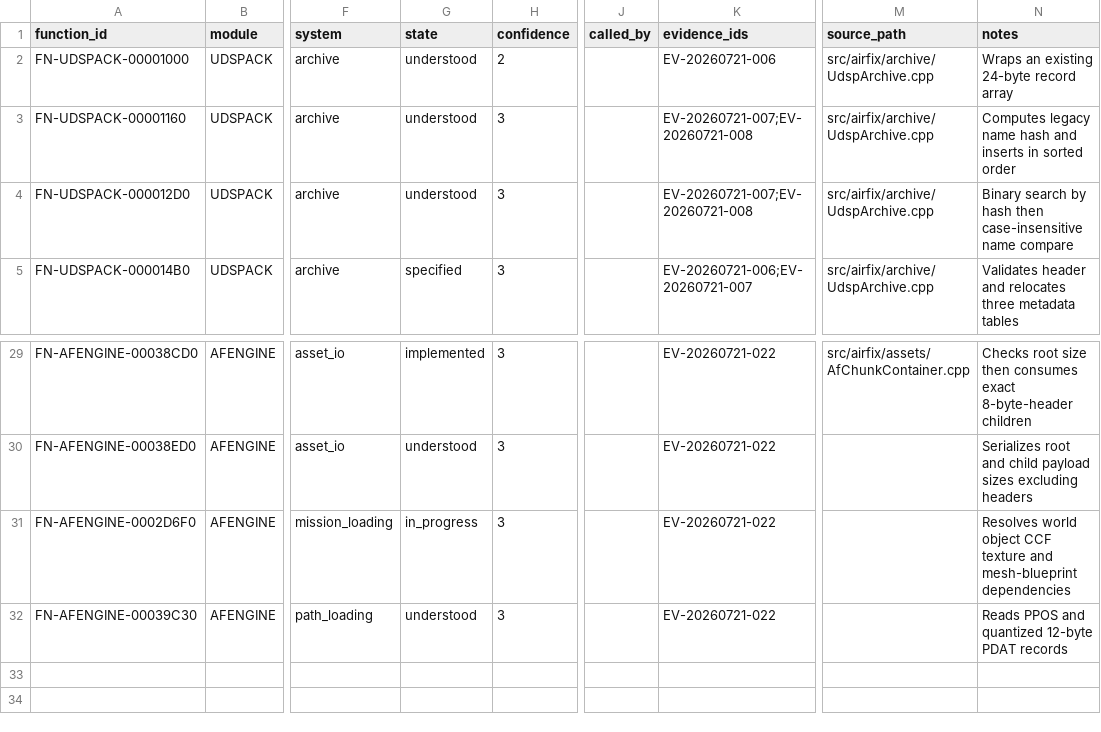
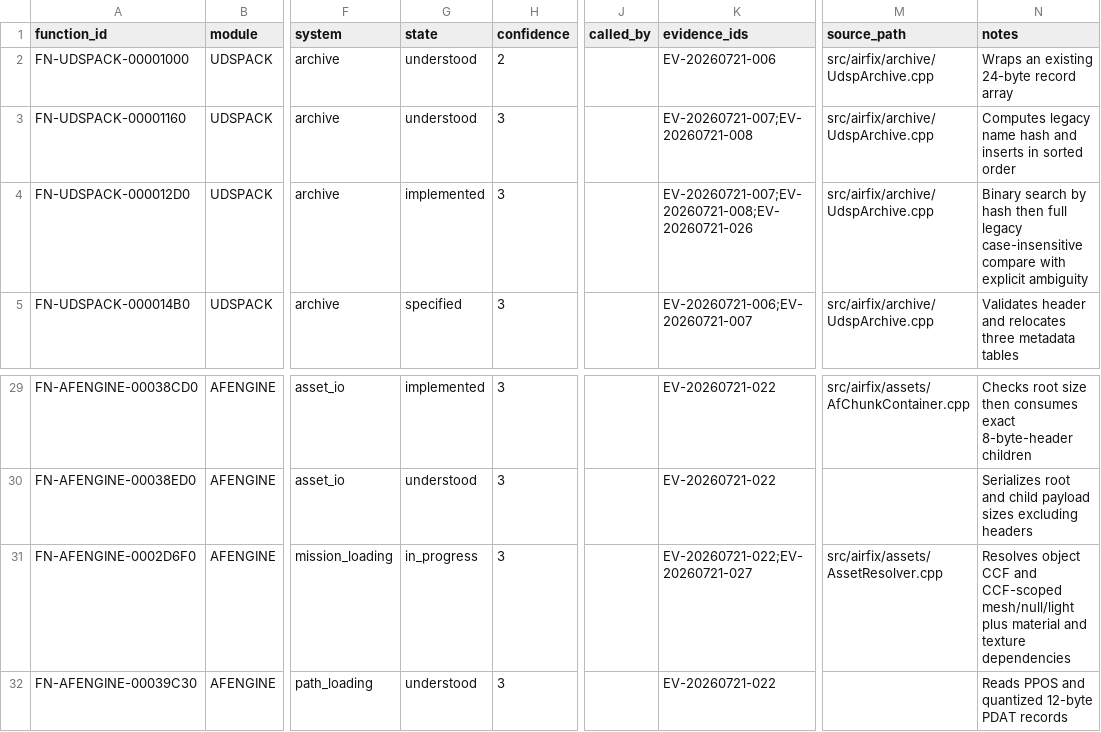
Before and after one commit to tryk016/airfix-dogfighter, a CSV file: docs/re/FUNCTION-CATALOG.csv, drawn as a sheet; only a part is shown, gaps mark what is left out; the diff names each change by its address in the sheet, - before the commit and + after, or states it on an @@ line.

Commit message:
feat: resolve object asset dependencies

```diff
--- a/docs/re/FUNCTION-CATALOG.csv
+++ b/docs/re/FUNCTION-CATALOG.csv
-G4 (state): understood
+G4 (state): implemented
-K4 (evidence_ids): EV-20260721-007;EV-20260721-008
+K4 (evidence_ids): EV-20260721-007;EV-20260721-008;EV-20260721-026
-N4 (notes): …hash then case-insensitive name compare
+N4 (notes): …hash then full legacy case-insensitive compare with explicit ambiguity
-K31 (evidence_ids): EV-20260721-022
+K31 (evidence_ids): EV-20260721-022;EV-20260721-027
-M31 (source_path): (empty)
+M31 (source_path): src/airfix/assets/AssetResolver.cpp
-N31 (notes): Resolves world object CCF texture and mesh-blueprint dependencies
+N31 (notes): Resolves object CCF and CCF-scoped mesh/null/light plus material and texture dependencies
```
Also changed, not shown: 17 other files.
